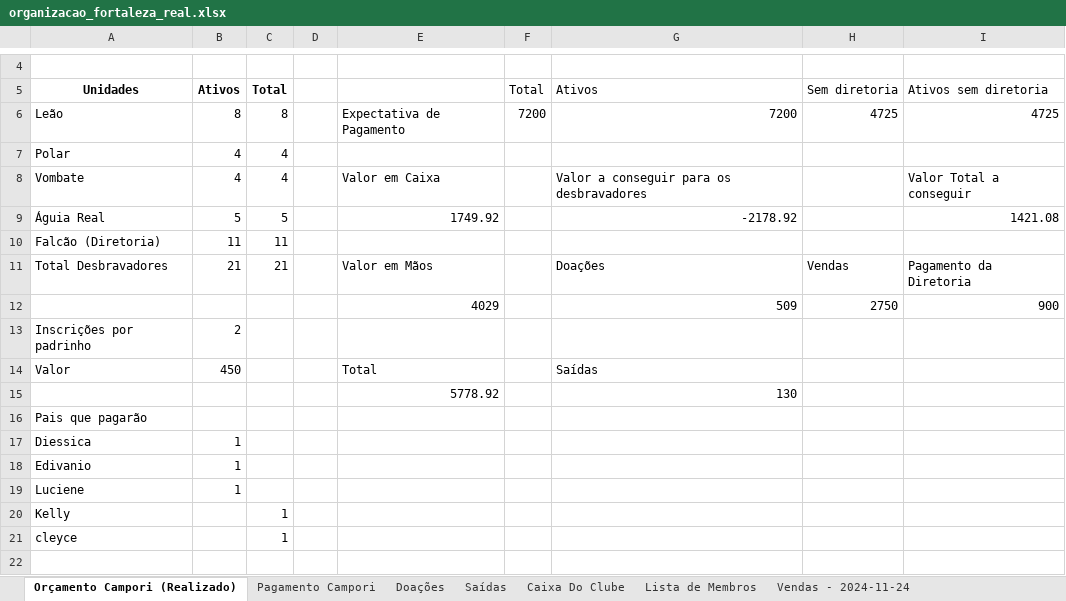
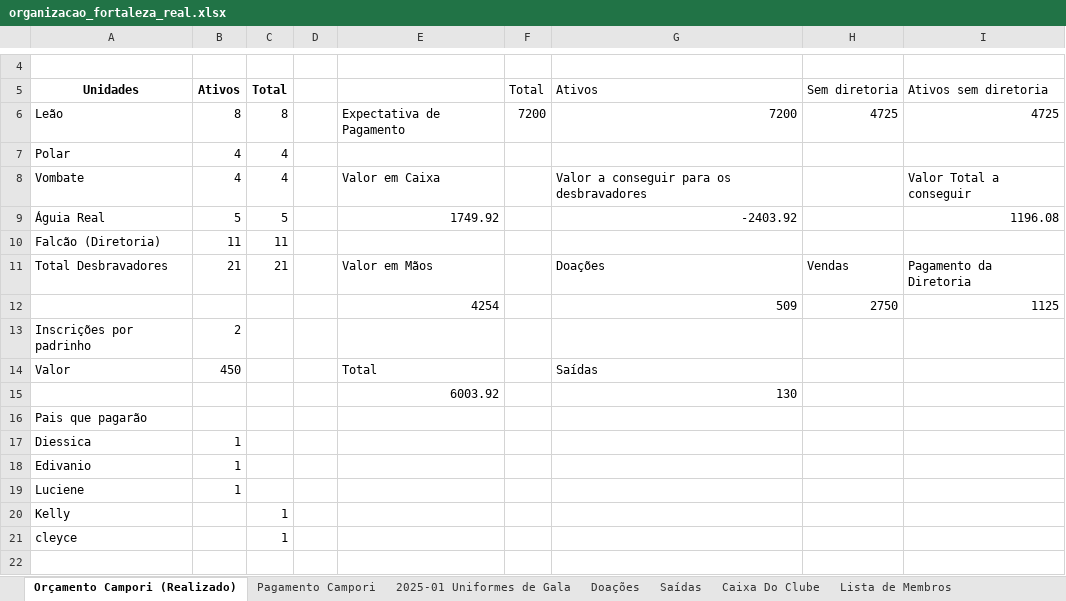
Before and after one commit to Wanderson-Patricio/organizacao_fortaleza_real, an Excel workbook: Documentos gerais/organizacao_fortaleza_real.xlsx, sheet Orçamento Campori (Realizado), drawn as a sheet; only a part is shown, gaps mark what is left out; values as stored, in another font and other column widths than the file's, no borders; the diff names each change by its address in the sheet, - before the commit and + after, or states it on an @@ line.

```diff
--- a/Documentos gerais/organizacao_fortaleza_real.xlsx (sheet Orçamento Campori (Realizado))
+++ b/Documentos gerais/organizacao_fortaleza_real.xlsx (sheet Orçamento Campori (Realizado))
+sheet tab: 2025-01 Uniformes de Gala
-G9: -2178.92
+G9: -2403.92
-I9: 1421.08
+I9: 1196.08
-E12: 4029
+E12: 4254
-I12: 900
+I12: 1125
-E15: 5778.92
+E15: 6003.92
```
Also changed, not shown: sheet Pagamento Campori, sheet Vendas - 2024-11-24, sheet Caixa Do Clube, 2 other files.
